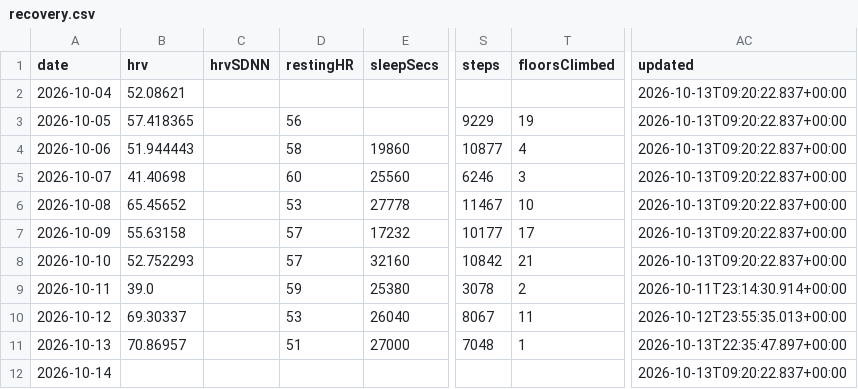
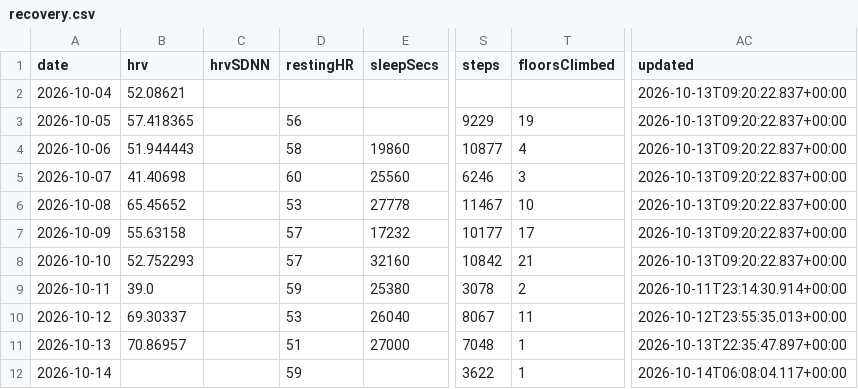
Before and after one commit to CarpetoX/garmin-recovery, a CSV file: recovery.csv, drawn as a sheet; only a part is shown, gaps mark what is left out; the diff names each change by its address in the sheet, - before the commit and + after, or states it on an @@ line.

```diff
--- a/recovery.csv
+++ b/recovery.csv
-D12 (restingHR): (empty)
+D12 (restingHR): 59
-S12 (steps): (empty)
+S12 (steps): 3622
-T12 (floorsClimbed): (empty)
+T12 (floorsClimbed): 1
-AC12 (updated): 2026-10-13T09:20:22.837+00:00
+AC12 (updated): 2026-10-14T06:08:04.117+00:00
```
Also changed, not shown: 3 other files.
